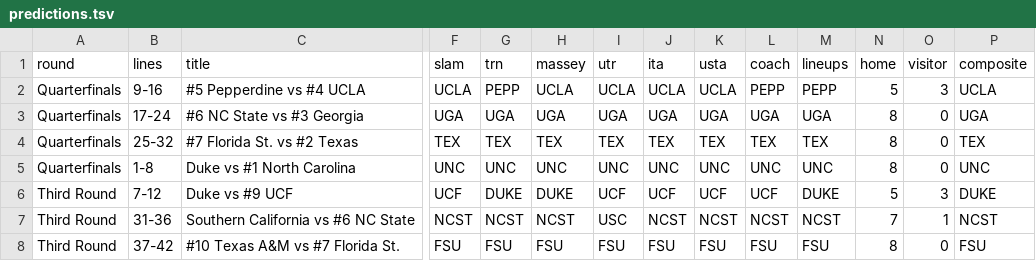
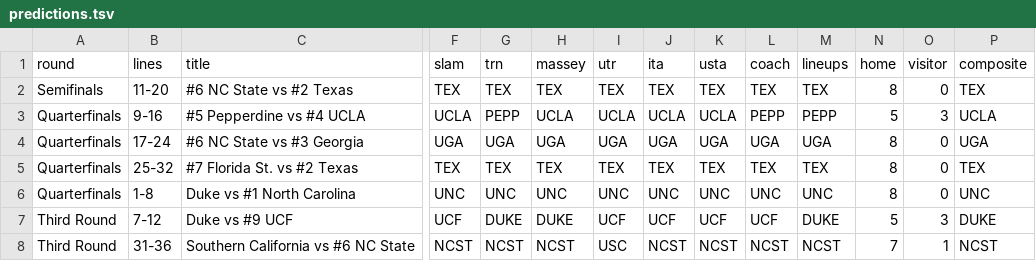
Before and after one commit to slam10s/may-madness, a TSV file: data/2020-21/ncaaw/predictions.tsv, drawn as a sheet; only a part is shown, gaps mark what is left out; the shorter side is filled out with more unchanged rows; rows hold the shown columns only; the diff names each change by its address in the sheet, - before the commit and + after, or states it on an @@ line.

```diff
--- a/data/2020-21/ncaaw/predictions.tsv
+++ b/data/2020-21/ncaaw/predictions.tsv
+row 2: Semifinals | 11-20 | #6 NC State vs #2 Texas | TEX | TEX | TEX | TEX | TEX | TEX | TEX | TEX | 8 | 0 | TEX
```
Also changed, not shown: data/2020-21/ncaaw/schedule.tsv, data/2020-21/ncaaw/scores.tsv, 7 other files.
